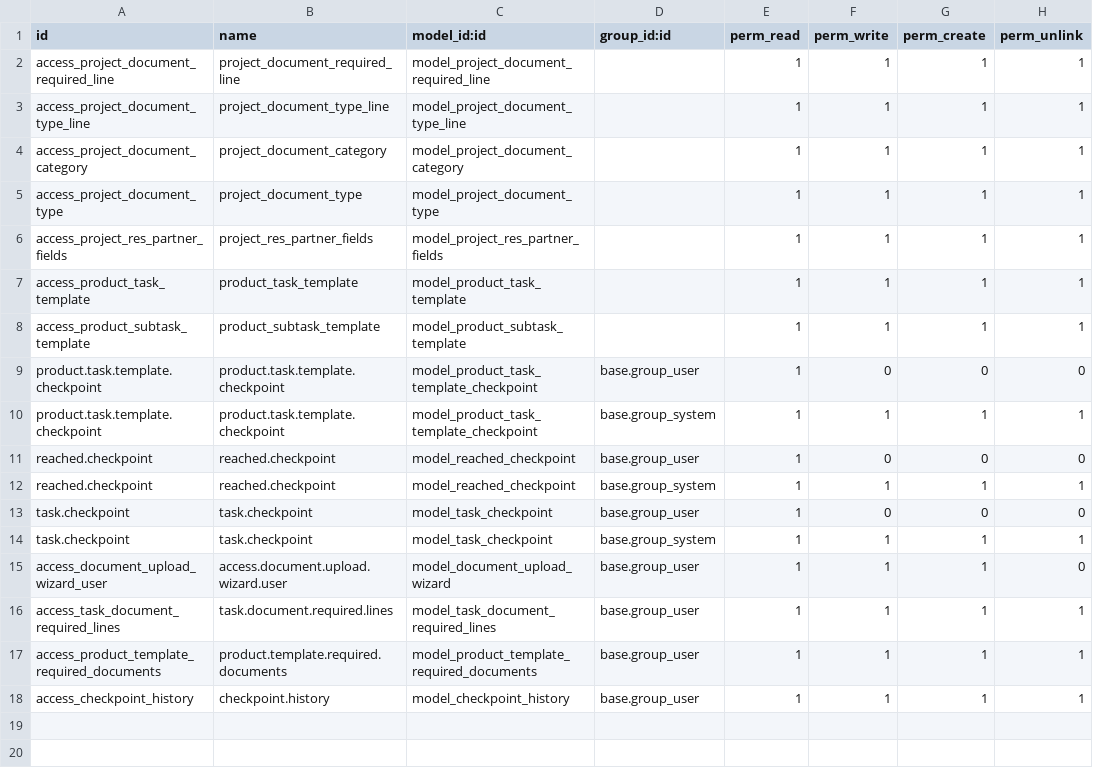
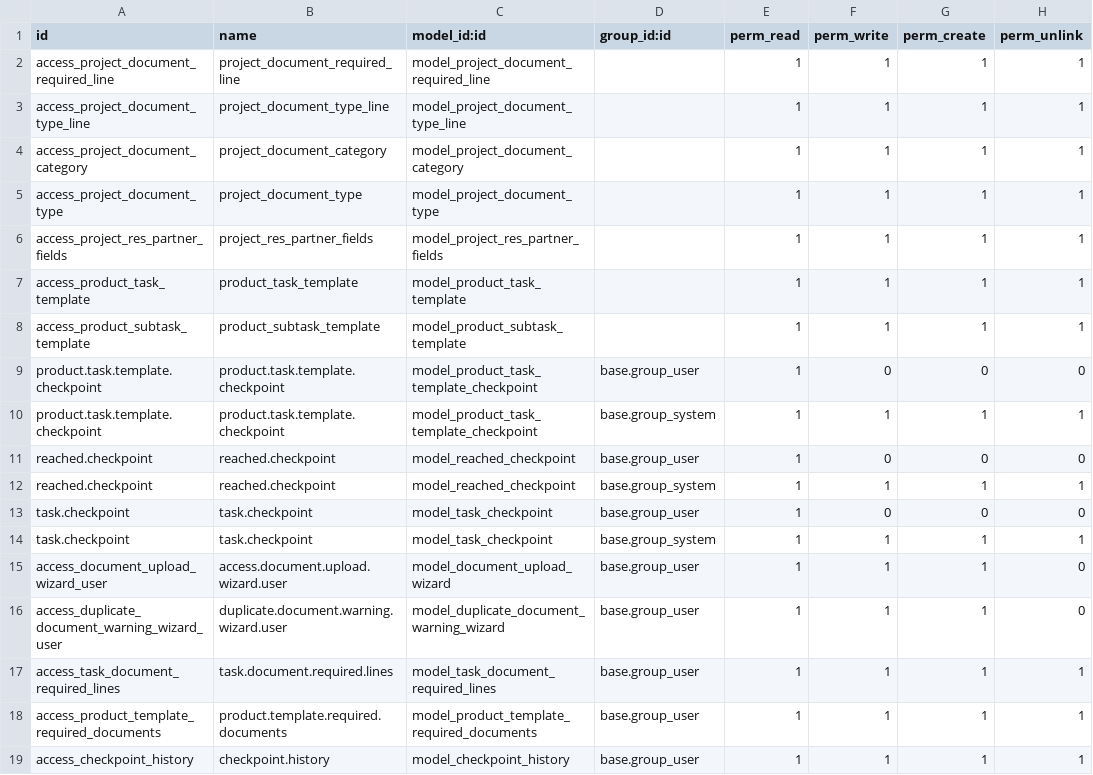
Before and after one commit to sabryyoussef/last_freezooner, a CSV file: addons/project_documents_extension/security/ir.model.access.csv, drawn as a sheet; the diff names each change by its address in the sheet, - before the commit and + after, or states it on an @@ line.

Commit message:
feat: implement duplicate document prevention system
- Add product_tmpl_id to constraint fields for product template form view
- Simplify duplicate detection logic in @api.constrains
- Prevent saving when duplicate documents detected
- Add clear error messages for duplicate detection
- Works for both required and deliverable documents
- Support for product, project, and task contexts
- Remove complex attachment checking in favor of simple document type validation

```diff
--- a/addons/project_documents_extension/security/ir.model.access.csv
+++ b/addons/project_documents_extension/security/ir.model.access.csv
+row 16: access_duplicate_document_warning_wizard_user | duplicate.document.warning.wizard.user | model_duplicate_document_warning_wizard | base.group_user | 1 | 1 | 1 | 0
```
Also changed, not shown: 9 other files.
